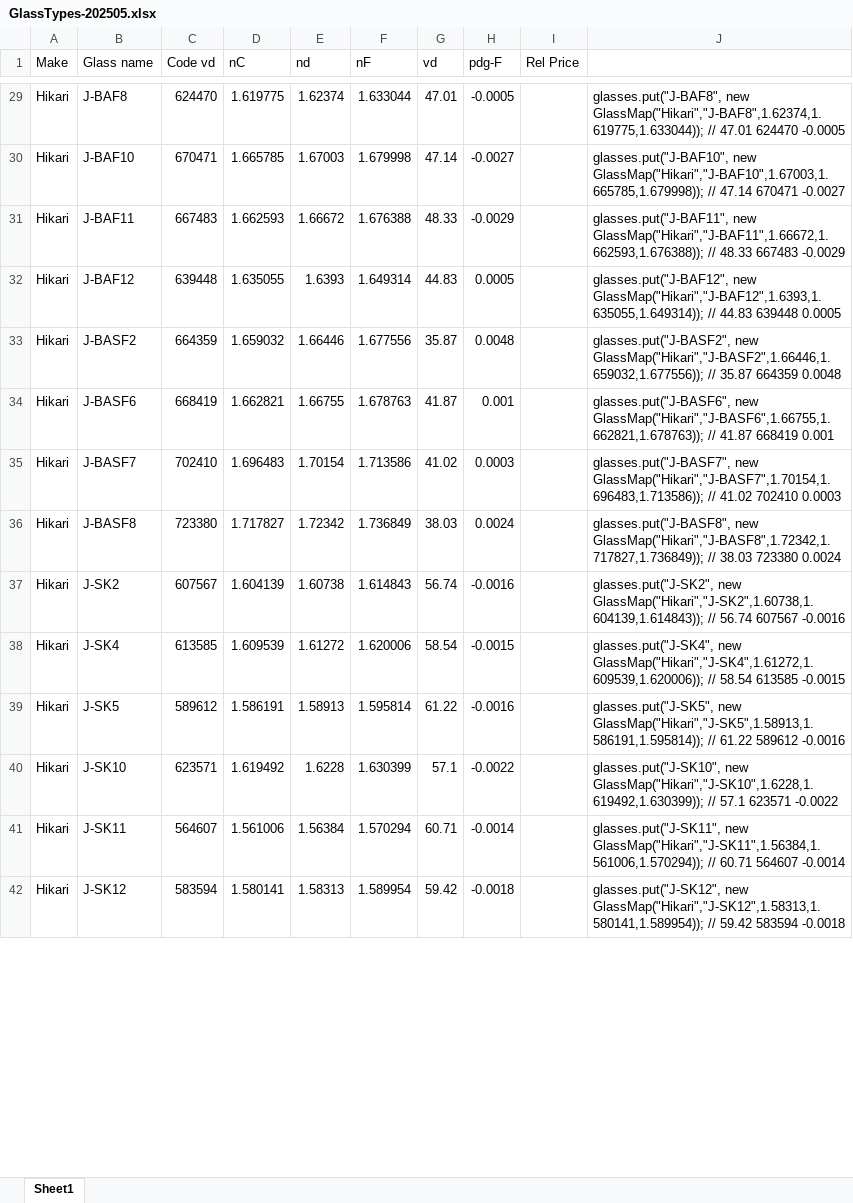
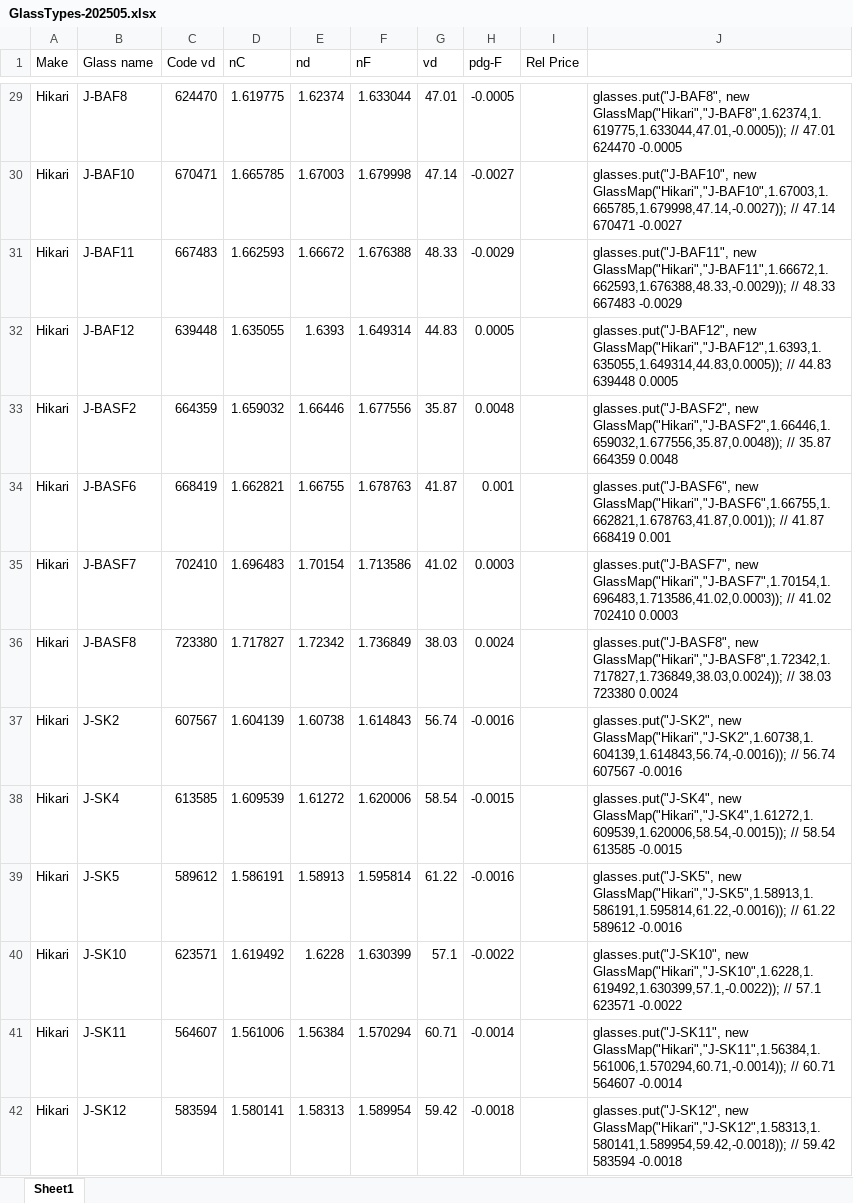
Before and after one commit to BeamFour/Beam42, an Excel workbook: glassdata/GlassTypes-202505.xlsx, sheet Sheet1, drawn as a sheet; only a part is shown, gaps mark what is left out; values as stored, in another font and other column widths than the file's, no borders; the diff covers the shown part only; the diff names each change by its address in the sheet, - before the commit and + after, or states it on an @@ line.

Commit message:
Update glasses

```diff
--- a/glassdata/GlassTypes-202505.xlsx (sheet Sheet1)
+++ b/glassdata/GlassTypes-202505.xlsx (sheet Sheet1)
-J29: glasses.put("J-BAF8", new GlassMap("Hikari","J-BAF8",1.62374,1.619775,1.633044)); // 47.01…
+J29: glasses.put("J-BAF8", new GlassMap("Hikari","J-BAF8",1.62374,1.619775,1.633044,47.01,-0.0005)); // 47.01…
-J30: glasses.put("J-BAF10", new GlassMap("Hikari","J-BAF10",1.67003,1.665785,1.679998)); // 47.14…
+J30: glasses.put("J-BAF10", new GlassMap("Hikari","J-BAF10",1.67003,1.665785,1.679998,47.14,-0.0027)); // 47.14…
-J31: glasses.put("J-BAF11", new GlassMap("Hikari","J-BAF11",1.66672,1.662593,1.676388)); // 48.33…
+J31: glasses.put("J-BAF11", new GlassMap("Hikari","J-BAF11",1.66672,1.662593,1.676388,48.33,-0.0029)); // 48.33…
-J32: glasses.put("J-BAF12", new GlassMap("Hikari","J-BAF12",1.6393,1.635055,1.649314)); // 44.83…
+J32: glasses.put("J-BAF12", new GlassMap("Hikari","J-BAF12",1.6393,1.635055,1.649314,44.83,0.0005)); // 44.83…
-J33: glasses.put("J-BASF2", new GlassMap("Hikari","J-BASF2",1.66446,1.659032,1.677556)); // 35.87…
+J33: glasses.put("J-BASF2", new GlassMap("Hikari","J-BASF2",1.66446,1.659032,1.677556,35.87,0.0048)); // 35.87…
-J34: glasses.put("J-BASF6", new GlassMap("Hikari","J-BASF6",1.66755,1.662821,1.678763)); // 41.87…
+J34: glasses.put("J-BASF6", new GlassMap("Hikari","J-BASF6",1.66755,1.662821,1.678763,41.87,0.001)); // 41.87…
-J35: glasses.put("J-BASF7", new GlassMap("Hikari","J-BASF7",1.70154,1.696483,1.713586)); // 41.02…
+J35: glasses.put("J-BASF7", new GlassMap("Hikari","J-BASF7",1.70154,1.696483,1.713586,41.02,0.0003)); // 41.02…
-J36: glasses.put("J-BASF8", new GlassMap("Hikari","J-BASF8",1.72342,1.717827,1.736849)); // 38.03…
+J36: glasses.put("J-BASF8", new GlassMap("Hikari","J-BASF8",1.72342,1.717827,1.736849,38.03,0.0024)); // 38.03…
-J37: glasses.put("J-SK2", new GlassMap("Hikari","J-SK2",1.60738,1.604139,1.614843)); // 56.74…
+J37: glasses.put("J-SK2", new GlassMap("Hikari","J-SK2",1.60738,1.604139,1.614843,56.74,-0.0016)); // 56.74…
-J38: glasses.put("J-SK4", new GlassMap("Hikari","J-SK4",1.61272,1.609539,1.620006)); // 58.54…
+J38: glasses.put("J-SK4", new GlassMap("Hikari","J-SK4",1.61272,1.609539,1.620006,58.54,-0.0015)); // 58.54…
-J39: glasses.put("J-SK5", new GlassMap("Hikari","J-SK5",1.58913,1.586191,1.595814)); // 61.22…
+J39: glasses.put("J-SK5", new GlassMap("Hikari","J-SK5",1.58913,1.586191,1.595814,61.22,-0.0016)); // 61.22…
-J40: glasses.put("J-SK10", new GlassMap("Hikari","J-SK10",1.6228,1.619492,1.630399)); // 57.1…
+J40: glasses.put("J-SK10", new GlassMap("Hikari","J-SK10",1.6228,1.619492,1.630399,57.1,-0.0022)); // 57.1…
-J41: glasses.put("J-SK11", new GlassMap("Hikari","J-SK11",1.56384,1.561006,1.570294)); // 60.71…
+J41: glasses.put("J-SK11", new GlassMap("Hikari","J-SK11",1.56384,1.561006,1.570294,60.71,-0.0014)); // 60.71…
-J42: glasses.put("J-SK12", new GlassMap("Hikari","J-SK12",1.58313,1.580141,1.589954)); // 59.42…
+J42: glasses.put("J-SK12", new GlassMap("Hikari","J-SK12",1.58313,1.580141,1.589954,59.42,-0.0018)); // 59.42…
```
Also changed, not shown: 114 added rows and 639 edited cells elsewhere in this sheet.
